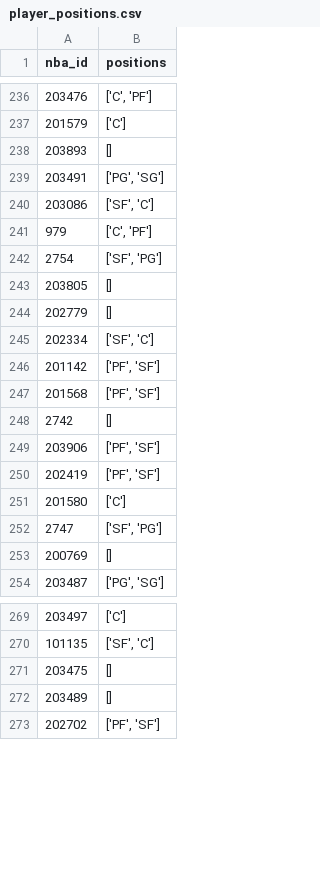
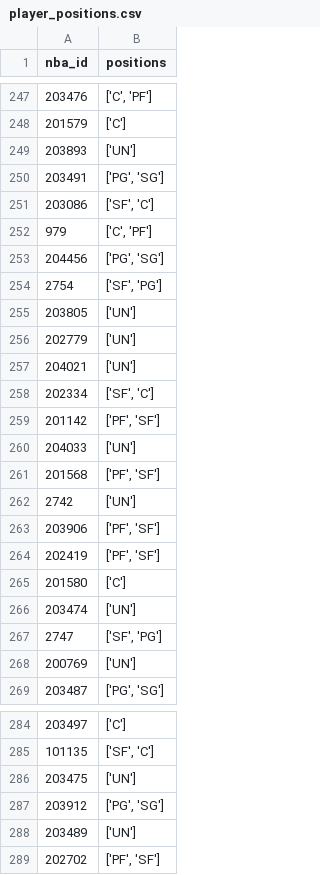
Before and after one commit to steffanigomez323/LineupRecommender, a CSV file: data/player_positions.csv, drawn as a sheet; only a part is shown, gaps mark what is left out; the diff covers the shown part only.

```diff
--- a/data/player_positions.csv
+++ b/data/player_positions.csv
@@ -237,3 +248,3 @@ nba_id,positions
 201579,['C']
-203893,[]
+203893,['UN']
 203491,"['PG', 'SG']"
@@ -241,9 +252,12 @@ nba_id,positions
 979,"['C', 'PF']"
+204456,"['PG', 'SG']"
 2754,"['SF', 'PG']"
-203805,[]
-202779,[]
+203805,['UN']
+202779,['UN']
+204021,['UN']
 202334,"['SF', 'C']"
 201142,"['PF', 'SF']"
+204033,['UN']
 201568,"['PF', 'SF']"
-2742,[]
+2742,['UN']
 203906,"['PF', 'SF']"
@@ -251,4 +265,5 @@ nba_id,positions
 201580,['C']
+203474,['UN']
 2747,"['SF', 'PG']"
-200769,[]
+200769,['UN']
 203487,"['PG', 'SG']"
@@ -270,4 +285,5 @@ nba_id,positions
 101135,"['SF', 'C']"
-203475,[]
-203489,[]
+203475,['UN']
+203912,"['PG', 'SG']"
+203489,['UN']
 202702,"['PF', 'SF']"
```
Also changed, not shown: 9 added rows, 12 removed rows, 25 moved rows and 98 edited cells elsewhere in this file, data/nba_to_stattleship_map.csv, 3 other files.
